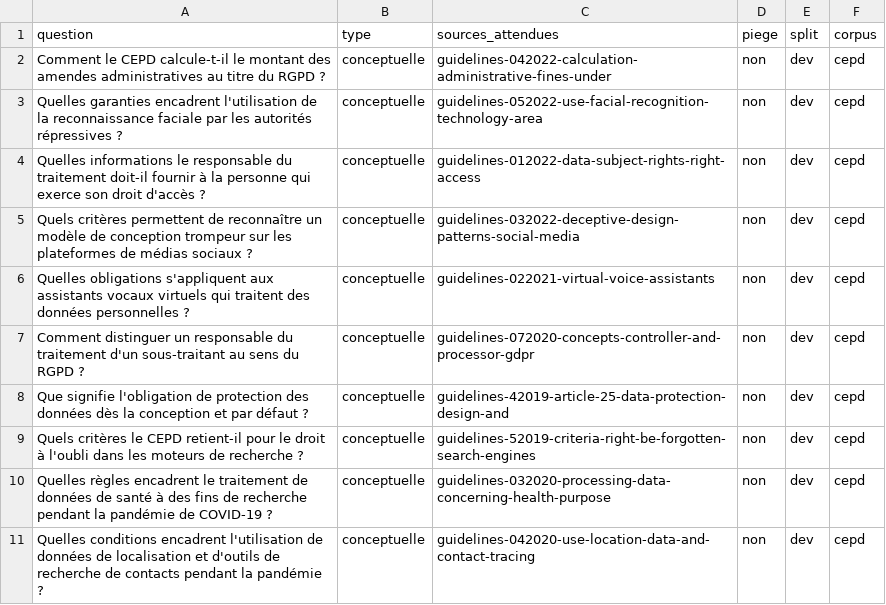
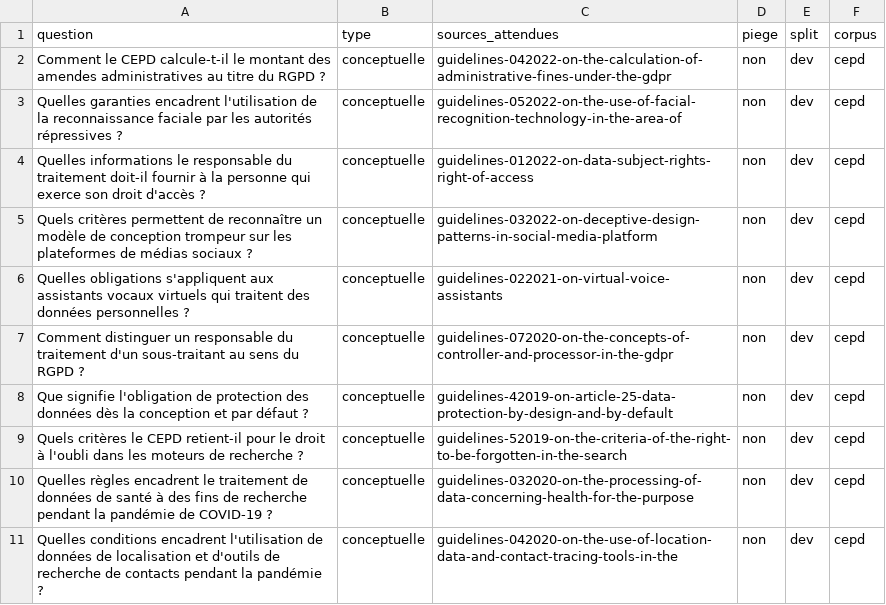
Before and after one commit to Beccariavf/vitrine, a CSV file: mcp/eval/questions-cepd.csv, drawn as a sheet.

Commit message:
fix(cepd): rafraîchir le corpus depuis le sitemap

```diff
--- a/mcp/eval/questions-cepd.csv
+++ b/mcp/eval/questions-cepd.csv
@@ -1,11 +1,11 @@
 question,type,sources_attendues,piege,split,corpus
-Comment le CEPD calcule-t-il le montant des amendes administratives au titre du RGPD ?,conceptuelle,guidelines-042022-calculation-administrative-fines-under,non,dev,cepd
-Quelles garanties encadrent l'utilisation de la reconnaissance faciale par les autorités répressives ?,conceptuelle,guidelines-052022-use-facial-recognition-technology-area,non,dev,cepd
-Quelles informations le responsable du traitement doit-il fournir à la personne qui exerce son droit d'accès ?,conceptuelle,guidelines-012022-data-subject-rights-right-access,non,dev,cepd
-Quels critères permettent de reconnaître un modèle de conception trompeur sur les plateformes de médias sociaux ?,conceptuelle,guidelines-032022-deceptive-design-patterns-social-media,non,dev,cepd
-Quelles obligations s'appliquent aux assistants vocaux virtuels qui traitent des données personnelles ?,conceptuelle,guidelines-022021-virtual-voice-assistants,non,dev,cepd
-Comment distinguer un responsable du traitement d'un sous-traitant au sens du RGPD ?,conceptuelle,guidelines-072020-concepts-controller-and-processor-gdpr,non,dev,cepd
-Que signifie l'obligation de protection des données dès la conception et par défaut ?,conceptuelle,guidelines-42019-article-25-data-protection-design-and,non,dev,cepd
-Quels critères le CEPD retient-il pour le droit à l'oubli dans les moteurs de recherche ?,conceptuelle,guidelines-52019-criteria-right-be-forgotten-search-engines,non,dev,cepd
-Quelles règles encadrent le traitement de données de santé à des fins de recherche pendant la pandémie de COVID-19 ?,conceptuelle,guidelines-032020-processing-data-concerning-health-purpose,non,dev,cepd
-Quelles conditions encadrent l'utilisation de données de localisation et d'outils de recherche de contacts pendant la pandémie ?,conceptuelle,guidelines-042020-use-location-data-and-contact-tracing,non,dev,cepd
+Comment le CEPD calcule-t-il le montant des amendes administratives au titre du RGPD ?,conceptuelle,guidelines-042022-on-the-calculation-of-administrative-fines-under-the-gdpr,non,dev,cepd
+Quelles garanties encadrent l'utilisation de la reconnaissance faciale par les autorités répressives ?,conceptuelle,guidelines-052022-on-the-use-of-facial-recognition-technology-in-the-area-of,non,dev,cepd
+Quelles informations le responsable du traitement doit-il fournir à la personne qui exerce son droit d'accès ?,conceptuelle,guidelines-012022-on-data-subject-rights-right-of-access,non,dev,cepd
+Quels critères permettent de reconnaître un modèle de conception trompeur sur les plateformes de médias sociaux ?,conceptuelle,guidelines-032022-on-deceptive-design-patterns-in-social-media-platform,non,dev,cepd
+Quelles obligations s'appliquent aux assistants vocaux virtuels qui traitent des données personnelles ?,conceptuelle,guidelines-022021-on-virtual-voice-assistants,non,dev,cepd
+Comment distinguer un responsable du traitement d'un sous-traitant au sens du RGPD ?,conceptuelle,guidelines-072020-on-the-concepts-of-controller-and-processor-in-the-gdpr,non,dev,cepd
+Que signifie l'obligation de protection des données dès la conception et par défaut ?,conceptuelle,guidelines-42019-on-article-25-data-protection-by-design-and-by-default,non,dev,cepd
+Quels critères le CEPD retient-il pour le droit à l'oubli dans les moteurs de recherche ?,conceptuelle,guidelines-52019-on-the-criteria-of-the-right-to-be-forgotten-in-the-search,non,dev,cepd
+Quelles règles encadrent le traitement de données de santé à des fins de recherche pendant la pandémie de COVID-19 ?,conceptuelle,guidelines-032020-on-the-processing-of-data-concerning-health-for-the-purpose,non,dev,cepd
+Quelles conditions encadrent l'utilisation de données de localisation et d'outils de recherche de contacts pendant la pandémie ?,conceptuelle,guidelines-042020-on-the-use-of-location-data-and-contact-tracing-tools-in-the,non,dev,cepd
```
Also changed, not shown: 11 other files.
